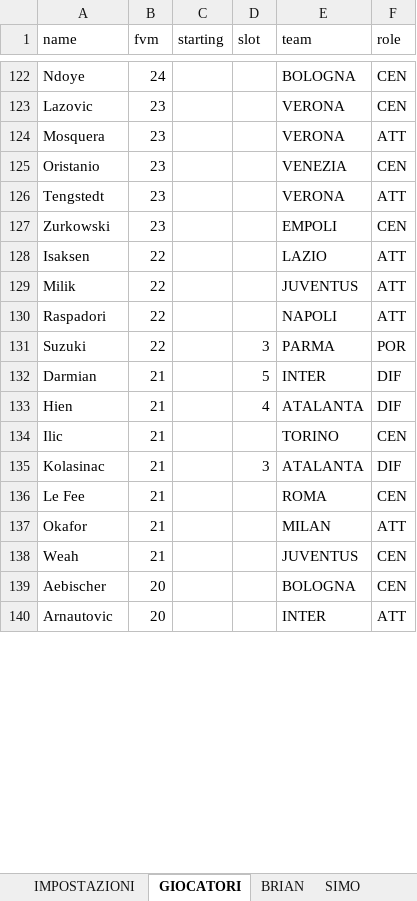
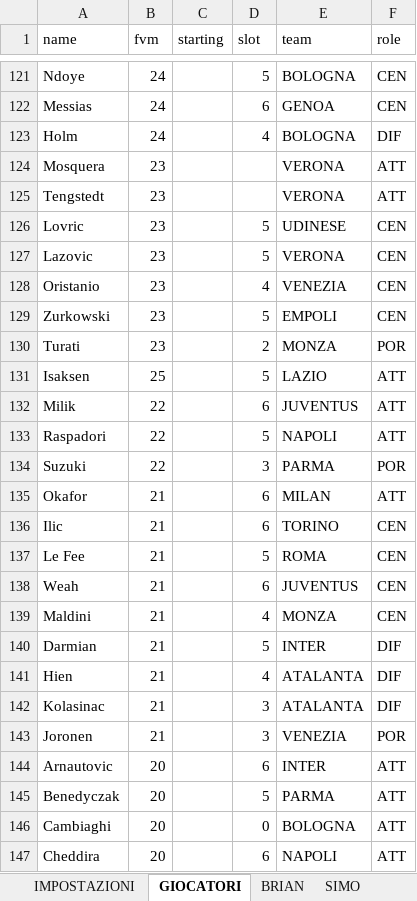
Before and after one commit to bukpe/fantacalcio-rep, an Excel workbook: Fanta.xlsx, sheet GIOCATORI, drawn as a sheet; only a part is shown, gaps mark what is left out; values as stored, in another font and other column widths than the file's, no borders; charts and pictures not drawn; removed rows and columns are numbered as before the commit, all else as after; the diff covers the shown part only; the diff names each change by its address in the sheet, - before the commit and + after, or states it on an @@ line.

```diff
--- a/Fanta.xlsx (sheet GIOCATORI)
+++ b/Fanta.xlsx (sheet GIOCATORI)
-D121 (slot): (empty)
+D121 (slot): 5
-row 123: Lazovic | 23 |  |  | VERONA | CEN
+row 122: Messias | 24 |  | 6 | GENOA | CEN
+row 123: Holm | 24 |  | 4 | BOLOGNA | DIF
-row 125: Oristanio | 23 |  |  | VENEZIA | CEN
+row 126: Lovric | 23 |  | 5 | UDINESE | CEN
+row 127: Lazovic | 23 |  | 5 | VERONA | CEN
+row 128: Oristanio | 23 |  | 4 | VENEZIA | CEN
-D129 (slot): (empty)
+D129 (slot): 5
@@ row 522 moved to row 130: Turati @@
-B131 (fvm): 22
+B131 (fvm): 25
-D131 (slot): (empty)
+D131 (slot): 5
-D132 (slot): (empty)
+D132 (slot): 6
-D133 (slot): (empty)
+D133 (slot): 5
+row 135: Okafor | 21 |  | 6 | MILAN | ATT
+row 136: Ilic | 21 |  | 6 | TORINO | CEN
+row 137: Le Fee | 21 |  | 5 | ROMA | CEN
+row 138: Weah | 21 |  | 6 | JUVENTUS | CEN
+row 139: Maldini | 21 |  | 4 | MONZA | CEN
-row 134: Ilic | 21 |  |  | TORINO | CEN
-row 136: Le Fee | 21 |  |  | ROMA | CEN
-row 137: Okafor | 21 |  |  | MILAN | ATT
-row 138: Weah | 21 |  |  | JUVENTUS | CEN
-row 139: Aebischer | 20 |  |  | BOLOGNA | CEN
+row 143: Joronen | 21 |  | 3 | VENEZIA | POR
-D144 (slot): (empty)
+D144 (slot): 6
+row 145: Benedyczak | 20 |  | 5 | PARMA | ATT
+row 146: Cambiaghi | 20 |  | 0 | BOLOGNA | ATT
+row 147: Cheddira | 20 |  | 6 | NAPOLI | ATT
```
Also changed, not shown: 178 added rows, 187 removed rows, 36 moved rows and 77 edited cells elsewhere in this sheet, charts or pictures, 6 other files.
